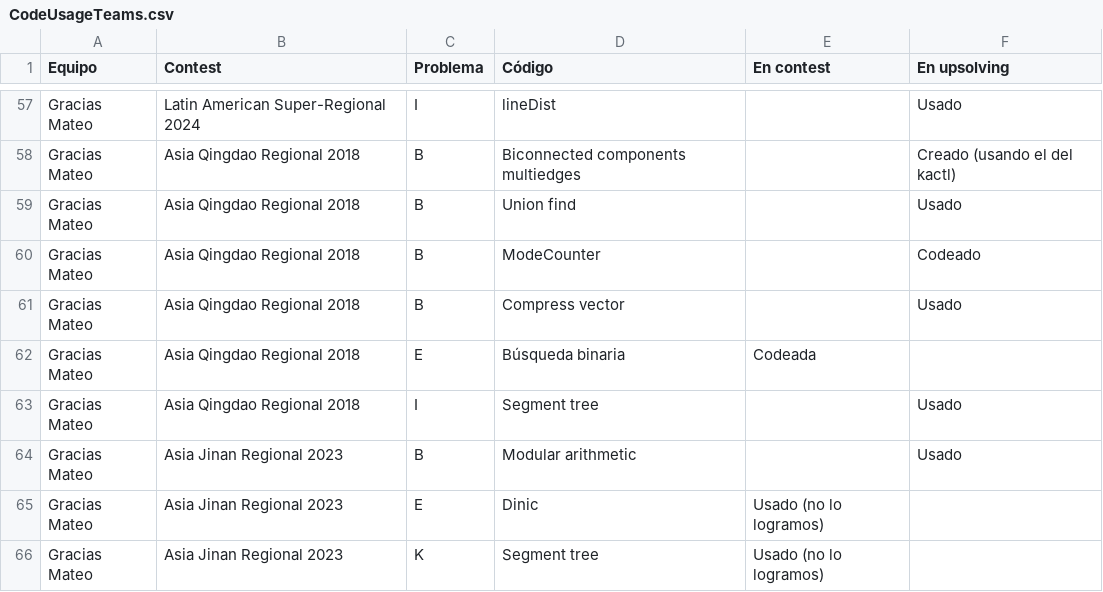
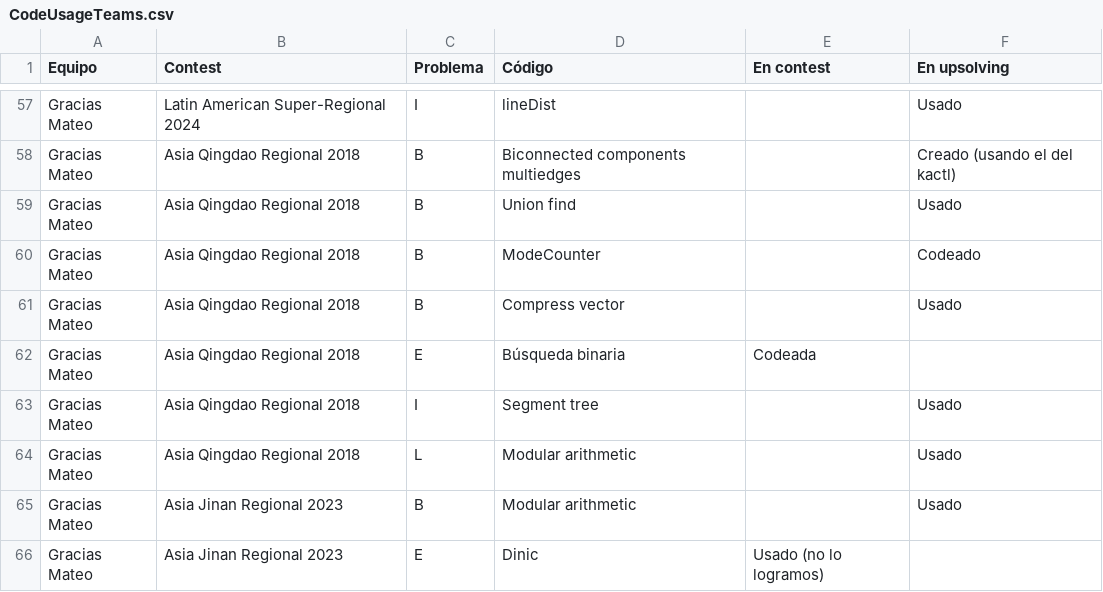
Before and after one commit to IvanRenison/ProgrammingProblems, a CSV file: .stats/CodeUsageTeams.csv, drawn as a sheet; only a part is shown, gaps mark what is left out; the shorter side is filled out with more unchanged rows; the diff names each change by its address in the sheet, - before the commit and + after, or states it on an @@ line.

Commit message:
Problem L of Asia Qingdao Regional 2018

```diff
--- a/.stats/CodeUsageTeams.csv
+++ b/.stats/CodeUsageTeams.csv
+row 64: Gracias Mateo | Asia Qingdao Regional 2018 | L | Modular arithmetic |  | Usado
```
Also changed, not shown: 1 other file.
